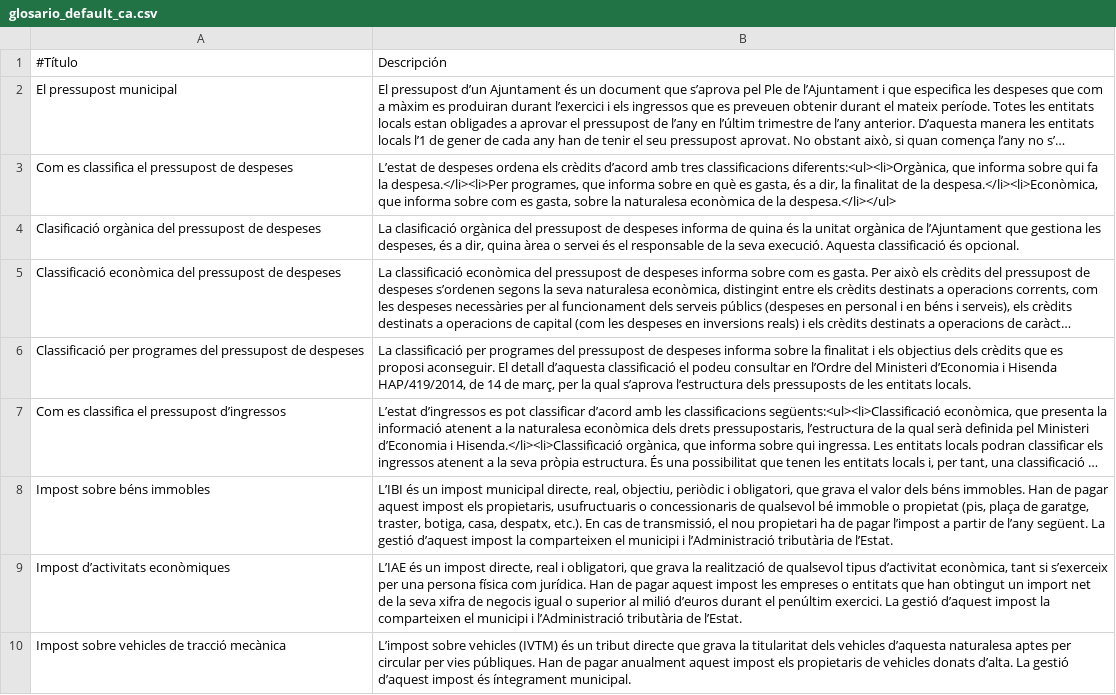
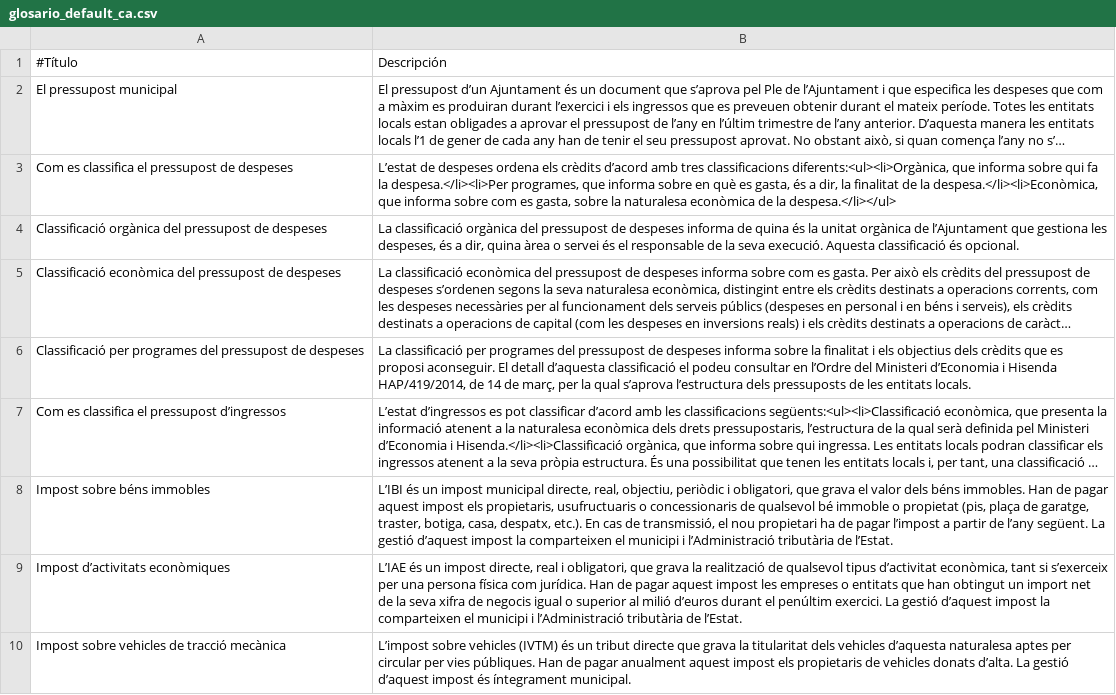
Before and after one commit to civio/presupuesto, a CSV file: budget_app/static/glosario_default_ca.csv, drawn as a sheet; only a part is shown; long unchanged cells end in …; the diff names each change by its address in the sheet, - before the commit and + after, or states it on an @@ line.

Commit message:
Fix error in català default glossary

```diff
--- a/budget_app/static/glosario_default_ca.csv
+++ b/budget_app/static/glosario_default_ca.csv
-A4: Clasificació orgànica del…
+A4: Classificació orgànica del…
-B4: La clasificació orgànica del…
+B4: La classificació orgànica del…
```
